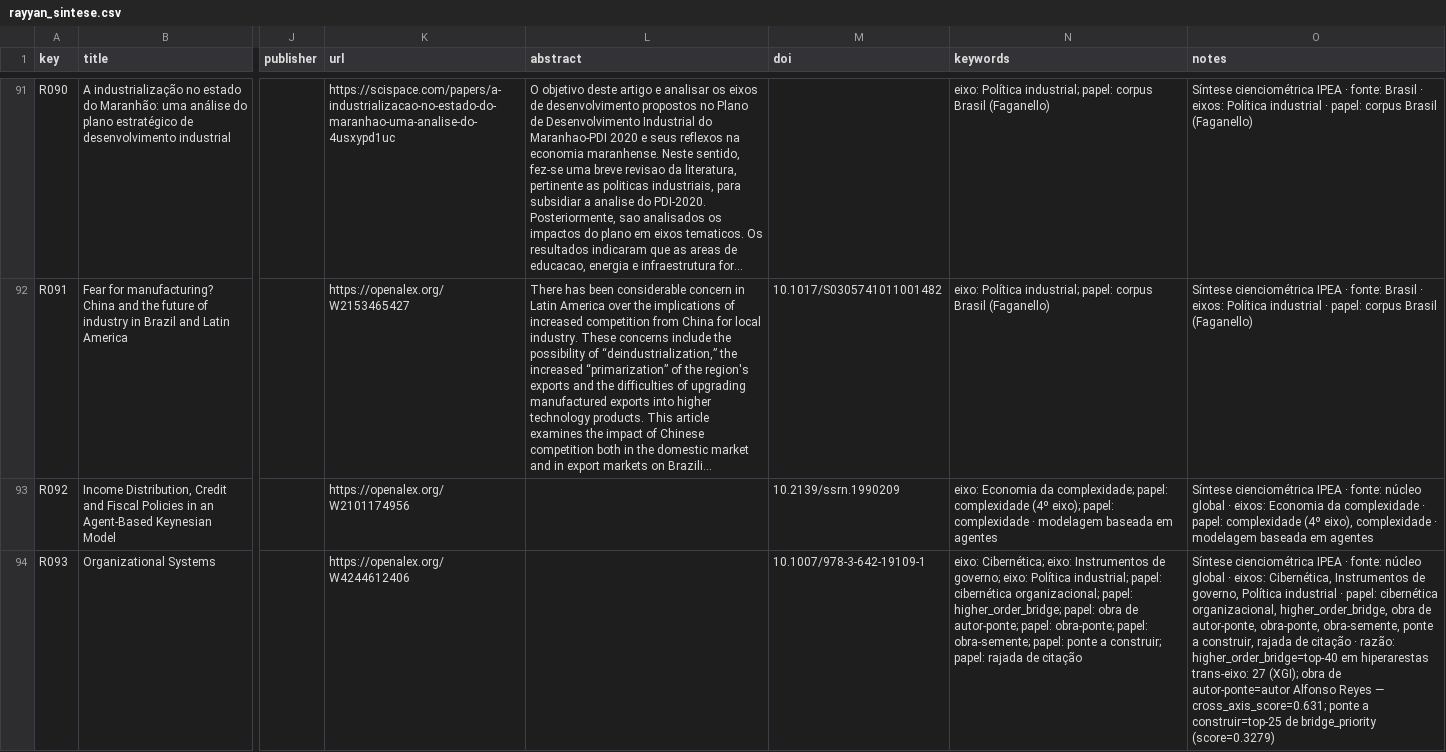
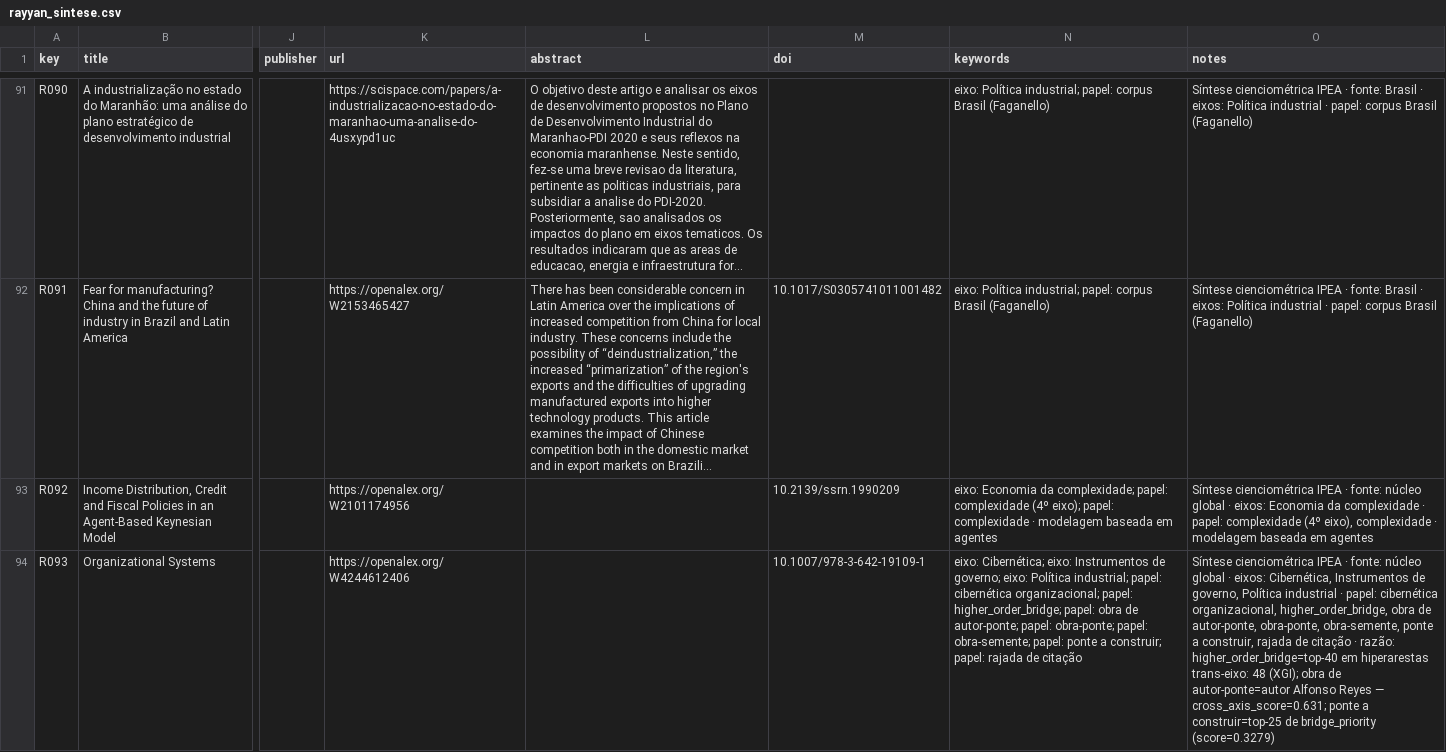
Before and after one commit to freirelucas/cibernetica-regula-o-politica-industrial, a CSV file: docs/dados/rayyan_sintese.csv, drawn as a sheet; only a part is shown, gaps mark what is left out; long unchanged cells end in …; the diff covers the shown part only; the diff names each change by its address in the sheet, - before the commit and + after, or states it on an @@ line.

```diff
--- a/docs/dados/rayyan_sintese.csv
+++ b/docs/dados/rayyan_sintese.csv
-O94 (notes): …hiperarestas trans-eixo: 27 (XGI); obra…
+O94 (notes): …hiperarestas trans-eixo: 48 (XGI); obra…
```
Also changed, not shown: 22 edited cells elsewhere in this file, docs/dados/rayyan_cruzamento.csv, docs/dados/rayyan_organizacional.csv, 19 other files.
